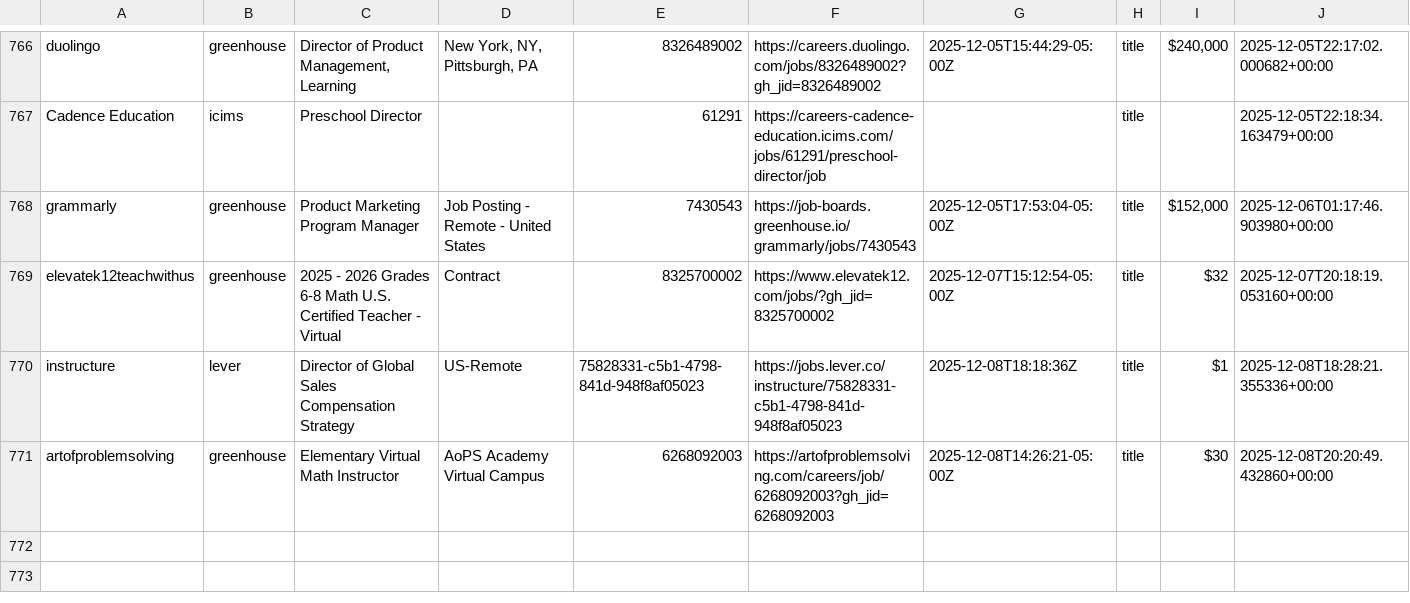
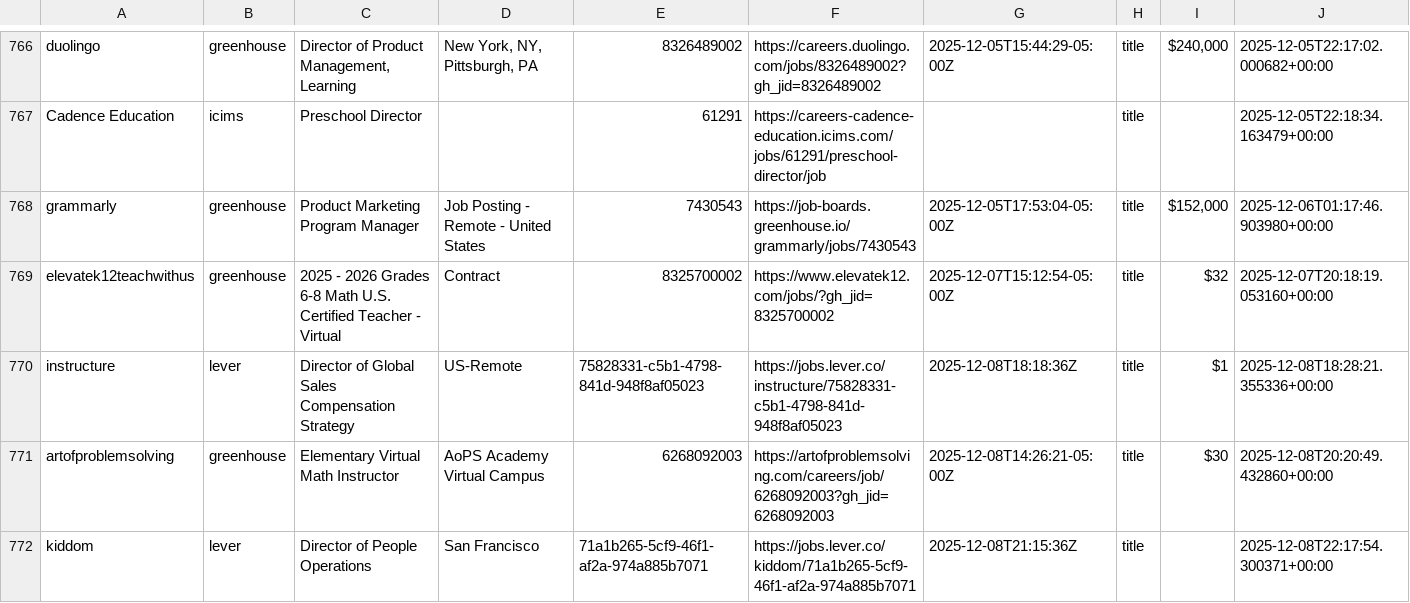
Before and after one commit to mollyoliviamund-maker/edtech-jobs, a CSV file: edtech_jobs.csv, drawn as a sheet; only a part is shown, gaps mark what is left out; the diff names each change by its address in the sheet, - before the commit and + after, or states it on an @@ line.

```diff
--- a/edtech_jobs.csv
+++ b/edtech_jobs.csv
+row 772: kiddom | lever | Director of People Operations | San Francisco | 71a1b265-5cf9-46f1-af2a-974a885b7071 | https://jobs.lever.co/kiddom/71a1b265-5cf9-46f1-af2a-974a885b7071 | 2025-12-08T21:15:36Z | title |  | 2025-12-08T22:17:54.300371+00:00
```
Also changed, not shown: 1 other file.
